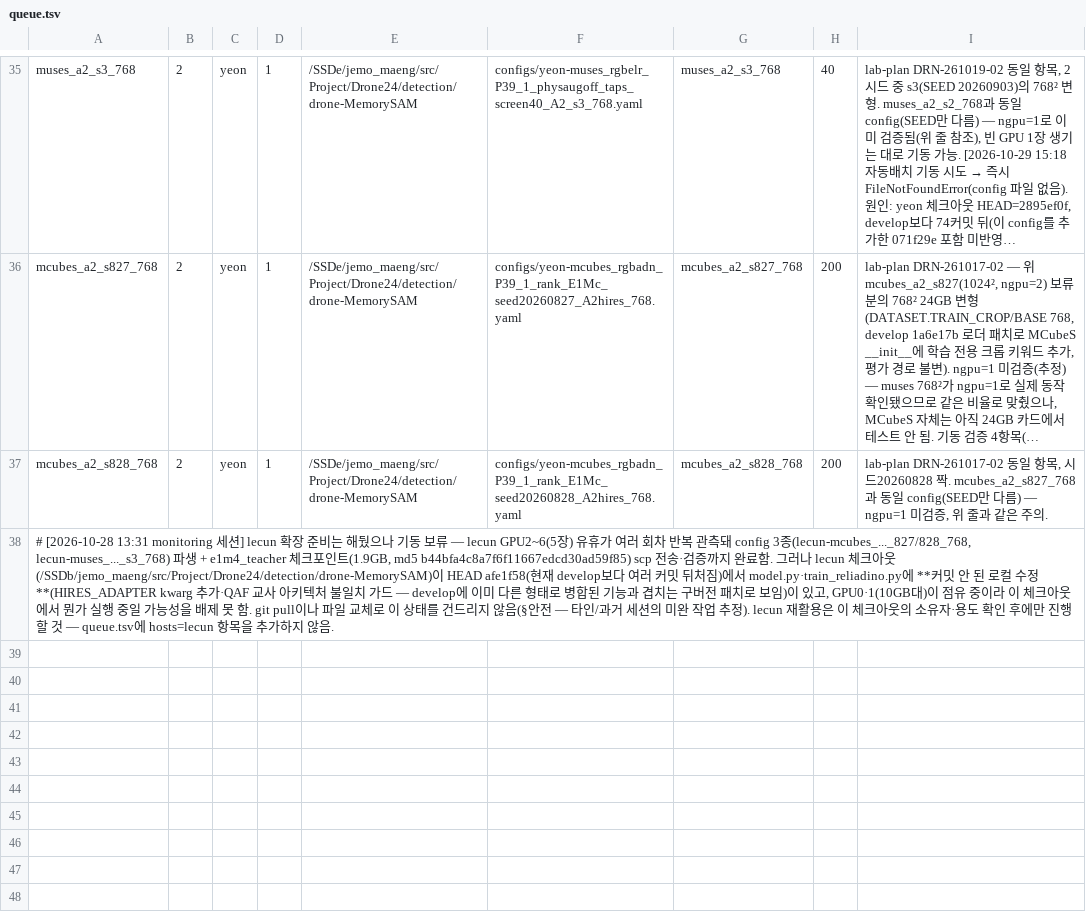
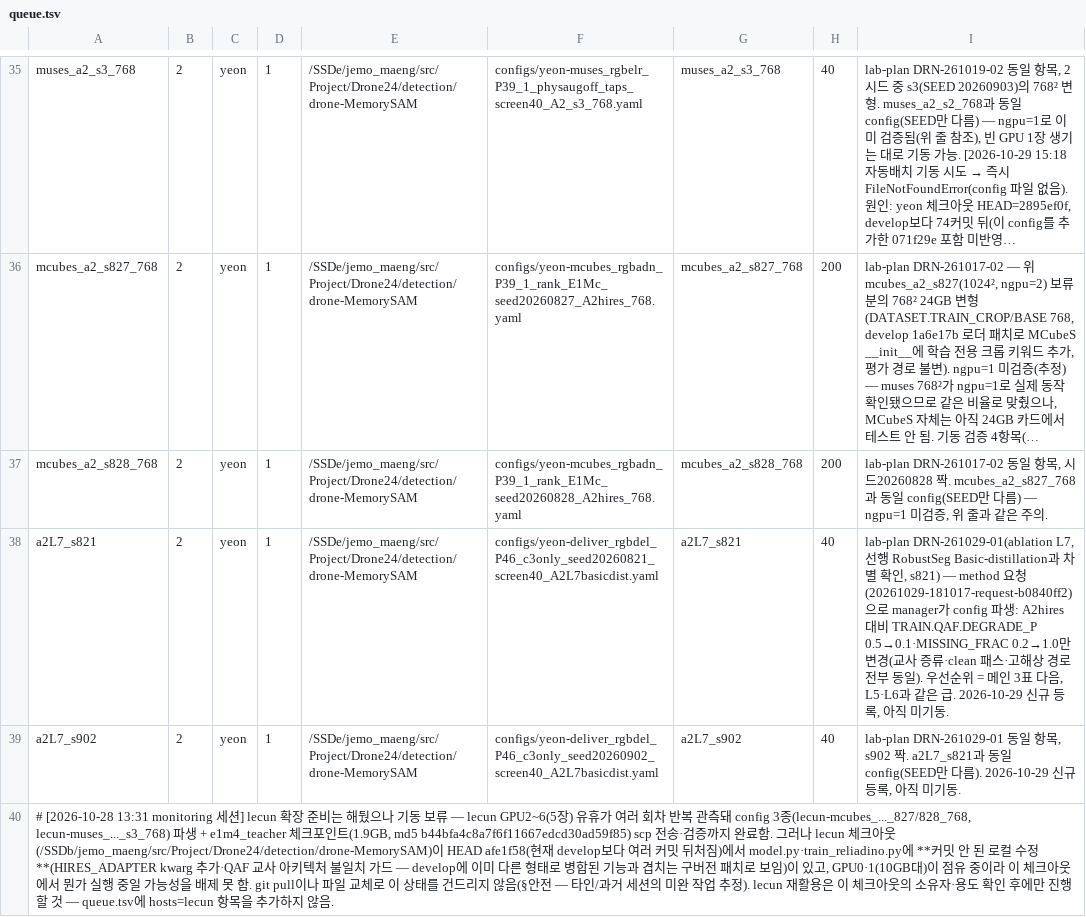
Before and after one commit to gist-ailab/drone-MemorySAM, a TSV file: scripts/autoplace/queue.tsv, drawn as a sheet; only a part is shown, gaps mark what is left out; long unchanged cells end in …; the diff names each change by its address in the sheet, - before the commit and + after, or states it on an @@ line.

```diff
--- a/scripts/autoplace/queue.tsv
+++ b/scripts/autoplace/queue.tsv
+row 38: a2L7_s821 | 2 | yeon | 1 | /SSDe/jemo_maeng/src/Project/Drone24/detection/drone-MemorySAM | configs/yeon-deliver_rgbdel_P46_c3only_seed20260821_screen40_A2L7basicdist.yaml | a2L7_s821 | 40 | lab-plan DRN-261029-01(ablation L7, 선행 RobustSeg Basic-distillation과 차별 확인, s821) — method 요청(20261029-181017-request-b0840ff2)으로 manager가 config 파생: A2hires 대비 TRAIN.QAF.DEGRADE_P 0.5→0.1·MISSING_FRAC 0.2→1.0만 변경(교사 증류·clean 패스·고해상 경로 전부 동일). 우선순위 = 메인 3표 다음, L5·L6과 같은 급. 2026-10-29 신규 등록, 아직 미기동.
+row 39: a2L7_s902 | 2 | yeon | 1 | /SSDe/jemo_maeng/src/Project/Drone24/detection/drone-MemorySAM | configs/yeon-deliver_rgbdel_P46_c3only_seed20260902_screen40_A2L7basicdist.yaml | a2L7_s902 | 40 | lab-plan DRN-261029-01 동일 항목, s902 짝. a2L7_s821과 동일 config(SEED만 다름). 2026-10-29 신규 등록, 아직 미기동.
```
Also changed, not shown: 2 other files.
